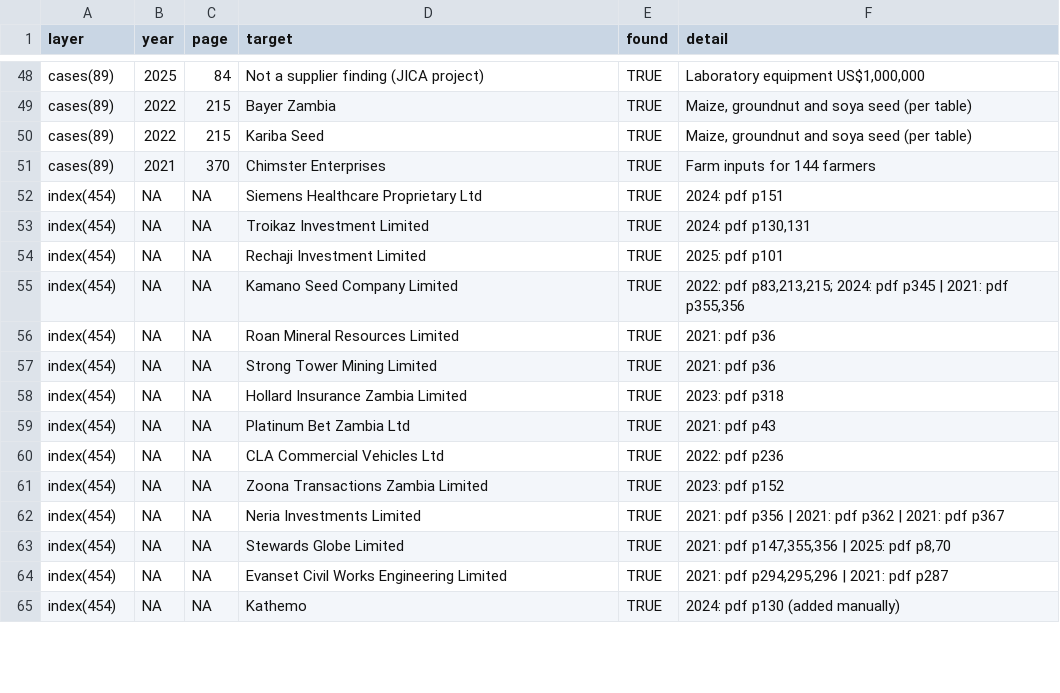
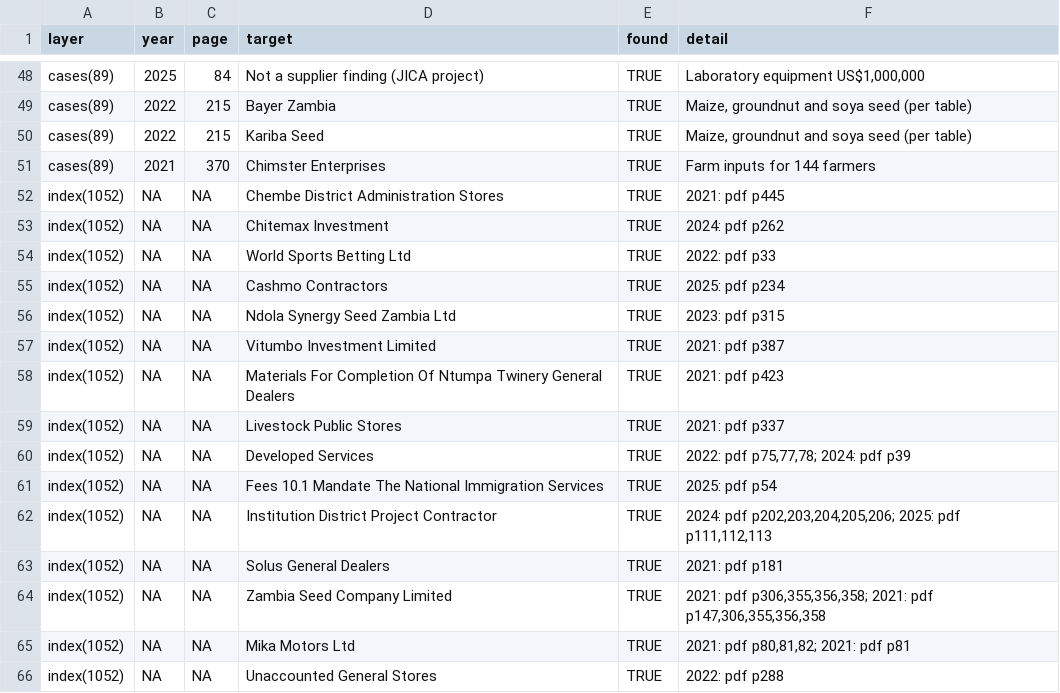
Before and after one commit to Chanza-bj/AG_Report_Analysis, a CSV file: data_clean/qa_sample_checks.csv, drawn as a sheet; only a part is shown, gaps mark what is left out; the diff covers the shown part only.

Commit message:
Rebuild organisation index and measure coverage (73% -> 90%)
The supplier index was filtering a pre-made extract and demonstrably missed
real organisations: acronym-named agencies (ZAMMSA, NAPSA, ZPPA) were absent,
and firms like Trade Kings, Zambia Seed Company and Nitrogen Chemicals of
Zambia were dropped. R/04 now extracts names directly from the report text,
adds a curated set of agency/state-firm names, and fixes a space-matching bug
that was discarding valid names. R/12 measures coverage against every
company-like name in the reports.

Result: distinct organisations 594 -> 1,103; capture of clearly-named
companies 73% -> 90%; agency acronyms now captured. Dashboard relabelled to
'organisations named', states the measured coverage, and computes the
per-year chart from the index. docs/qa_sampling.md documents the before/after.

```diff
--- a/data_clean/qa_sample_checks.csv
+++ b/data_clean/qa_sample_checks.csv
@@ -51,15 +51,16 @@ cases(89),2022,215,Kariba Seed,TRUE,"Maize, groundnut and soya seed (per table)"
 cases(89),2021,370,Chimster Enterprises,TRUE,Farm inputs for 144 farmers
-index(454),NA,NA,Siemens Healthcare Proprietary Ltd,TRUE,2024: pdf p151
-index(454),NA,NA,Troikaz Investment Limited,TRUE,"2024: pdf p130,131"
-index(454),NA,NA,Rechaji Investment Limited,TRUE,2025: pdf p101
-index(454),NA,NA,Kamano Seed Company Limited,TRUE,"2022: pdf p83,213,215; 2024: pdf p345 | 2021: pdf p355,356"
-index(454),NA,NA,Roan Mineral Resources Limited,TRUE,2021: pdf p36
-index(454),NA,NA,Strong Tower Mining Limited,TRUE,2021: pdf p36
-index(454),NA,NA,Hollard Insurance Zambia Limited,TRUE,2023: pdf p318
-index(454),NA,NA,Platinum Bet Zambia Ltd,TRUE,2021: pdf p43
-index(454),NA,NA,CLA Commercial Vehicles Ltd,TRUE,2022: pdf p236
-index(454),NA,NA,Zoona Transactions Zambia Limited,TRUE,2023: pdf p152
-index(454),NA,NA,Neria Investments Limited,TRUE,2021: pdf p356 | 2021: pdf p362 | 2021: pdf p367
-index(454),NA,NA,Stewards Globe Limited,TRUE,"2021: pdf p147,355,356 | 2025: pdf p8,70"
-index(454),NA,NA,Evanset Civil Works Engineering Limited,TRUE,"2021: pdf p294,295,296 | 2021: pdf p287"
-index(454),NA,NA,Kathemo,TRUE,2024: pdf p130 (added manually)
+index(1052),NA,NA,Chembe District Administration Stores,TRUE,2021: pdf p445
+index(1052),NA,NA,Chitemax Investment,TRUE,2024: pdf p262
+index(1052),NA,NA,World Sports Betting Ltd,TRUE,2022: pdf p33
+index(1052),NA,NA,Cashmo Contractors,TRUE,2025: pdf p234
+index(1052),NA,NA,Ndola Synergy Seed Zambia Ltd,TRUE,2023: pdf p315
+index(1052),NA,NA,Vitumbo Investment Limited,TRUE,2021: pdf p387
+index(1052),NA,NA,Materials For Completion Of Ntumpa Twinery General Dealers,TRUE,2021: pdf p423
+index(1052),NA,NA,Livestock Public Stores,TRUE,2021: pdf p337
+index(1052),NA,NA,Developed Services,TRUE,"2022: pdf p75,77,78; 2024: pdf p39"
+index(1052),NA,NA,Fees 10.1 Mandate The National Immigration Services,TRUE,2025: pdf p54
+index(1052),NA,NA,Institution District Project Contractor,TRUE,"2024: pdf p202,203,204,205,206; 2025: pdf p111,112,113"
+index(1052),NA,NA,Solus General Dealers,TRUE,2021: pdf p181
+index(1052),NA,NA,Zambia Seed Company Limited,TRUE,"2021: pdf p306,355,356,358; 2021: pdf p147,306,355,356,358"
+index(1052),NA,NA,Mika Motors Ltd,TRUE,"2021: pdf p80,81,82; 2021: pdf p81"
+index(1052),NA,NA,Unaccounted General Stores,TRUE,2022: pdf p288
```
Also changed, not shown: 1 removed row and 28 edited cells elsewhere in this file, 10 other files.
